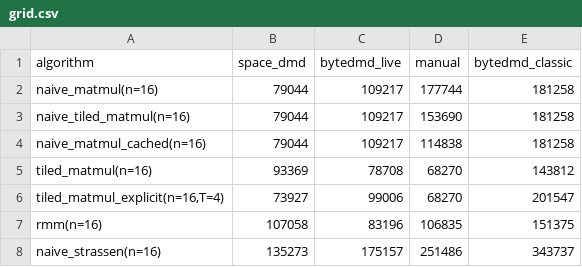
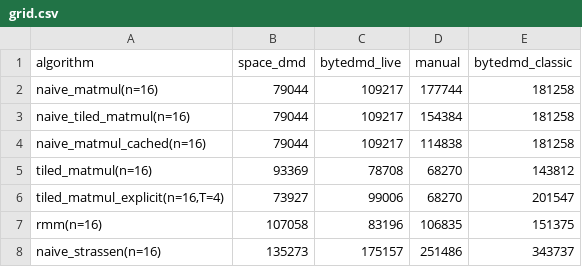
Before and after one commit to cybertronai/ByteDMD, a CSV file: experiments/grid/grid.csv, drawn as a sheet; only a part is shown.

```diff
--- a/experiments/grid/grid.csv
+++ b/experiments/grid/grid.csv
@@ -2,3 +2,3 @@ algorithm,space_dmd,bytedmd_live,manual,bytedmd_classic
 naive_matmul(n=16),79044,109217,177744,181258
-naive_tiled_matmul(n=16),79044,109217,153690,181258
+naive_tiled_matmul(n=16),79044,109217,154384,181258
 naive_matmul_cached(n=16),79044,109217,114838,181258
```
Also changed, not shown: 6 other files.
